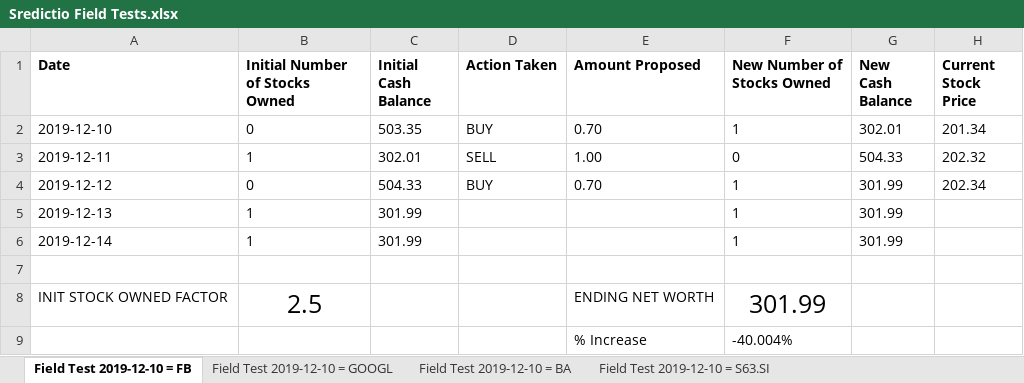
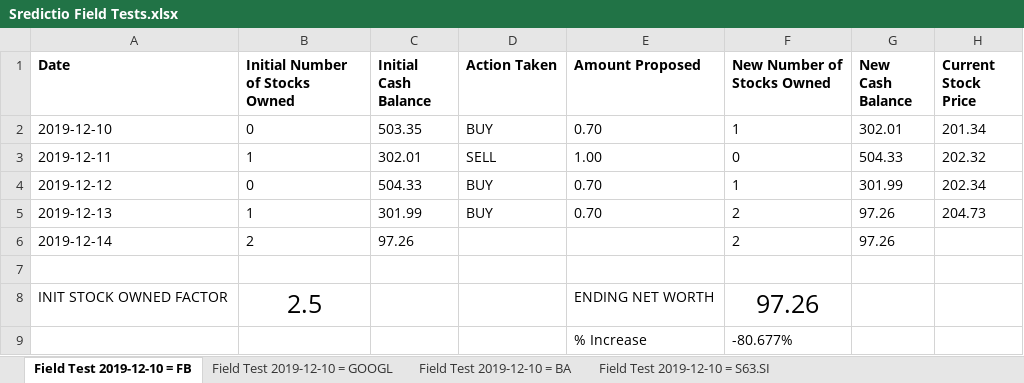
Before and after one commit to Oxyhydride/Sredictio, an Excel workbook: Extra Resources/Field Tests/Sredictio Field Tests.xlsx, sheet Field Test 2019-12-10 = FB, drawn as a sheet; values as stored, in another font and other column widths than the file's, no borders; conditional formats not drawn; the diff names each change by its address in the sheet, - before the commit and + after, or states it on an @@ line.

Commit message:
Update 1576205041
Add 2019-12-13 field test results.

```diff
--- a/Extra Resources/Field Tests/Sredictio Field Tests.xlsx (sheet Field Test 2019-12-10 = FB)
+++ b/Extra Resources/Field Tests/Sredictio Field Tests.xlsx (sheet Field Test 2019-12-10 = FB)
-D5 (Action Taken): (empty)
+D5 (Action Taken): BUY
-E5 (Amount Proposed): (empty)
+E5 (Amount Proposed): 0.70
-F5:F6 (New Number of Stocks Owned): 1
+F5:F6 (New Number of Stocks Owned): 2
-G5:G6 (New Cash Balance): 301.99
+G5:G6 (New Cash Balance): 97.26
-H5 (Current Stock Price): (empty)
+H5 (Current Stock Price): 204.73
-B6 (Initial Number of Stocks Owned): 1
+B6 (Initial Number of Stocks Owned): 2
-C6 (Initial Cash Balance): 301.99
+C6 (Initial Cash Balance): 97.26
-F8 (New Number of Stocks Owned): 301.99
+F8 (New Number of Stocks Owned): 97.26
-F9 (New Number of Stocks Owned): -40.004%
+F9 (New Number of Stocks Owned): -80.677%
```
Also changed, not shown: sheet Field Test 2019-12-10 = BA, sheet Field Test 2019-12-10 = S63.SI, sheet Field Test 2019-12-10 = GOOGL, 1 other file.
